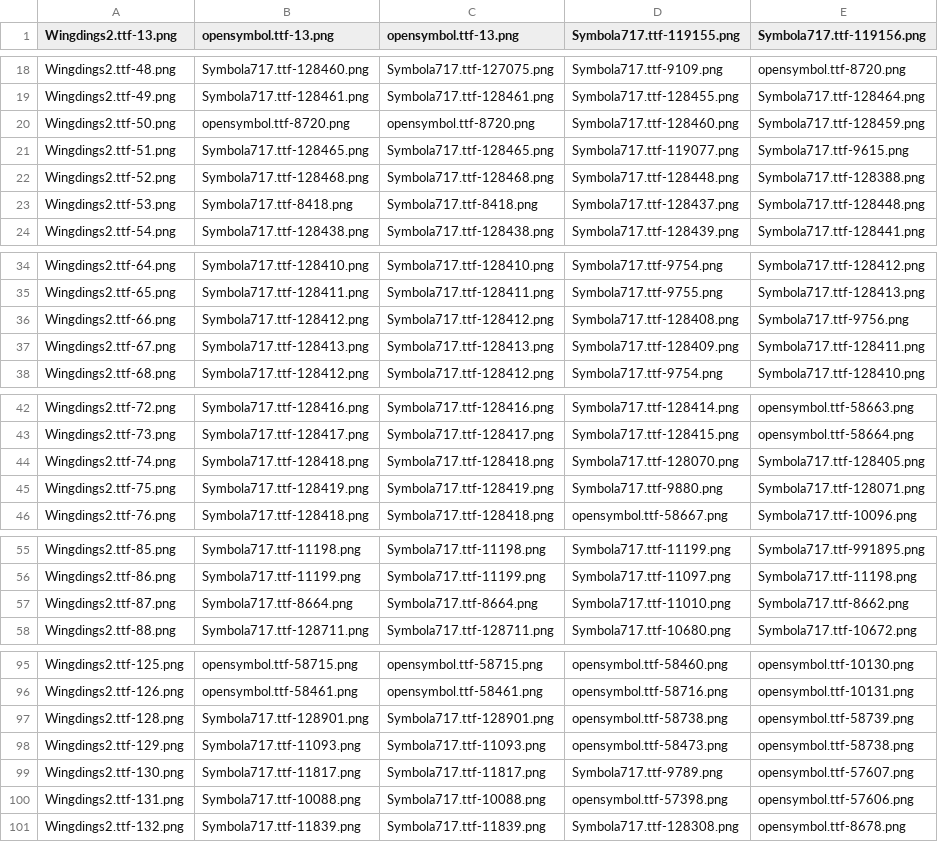
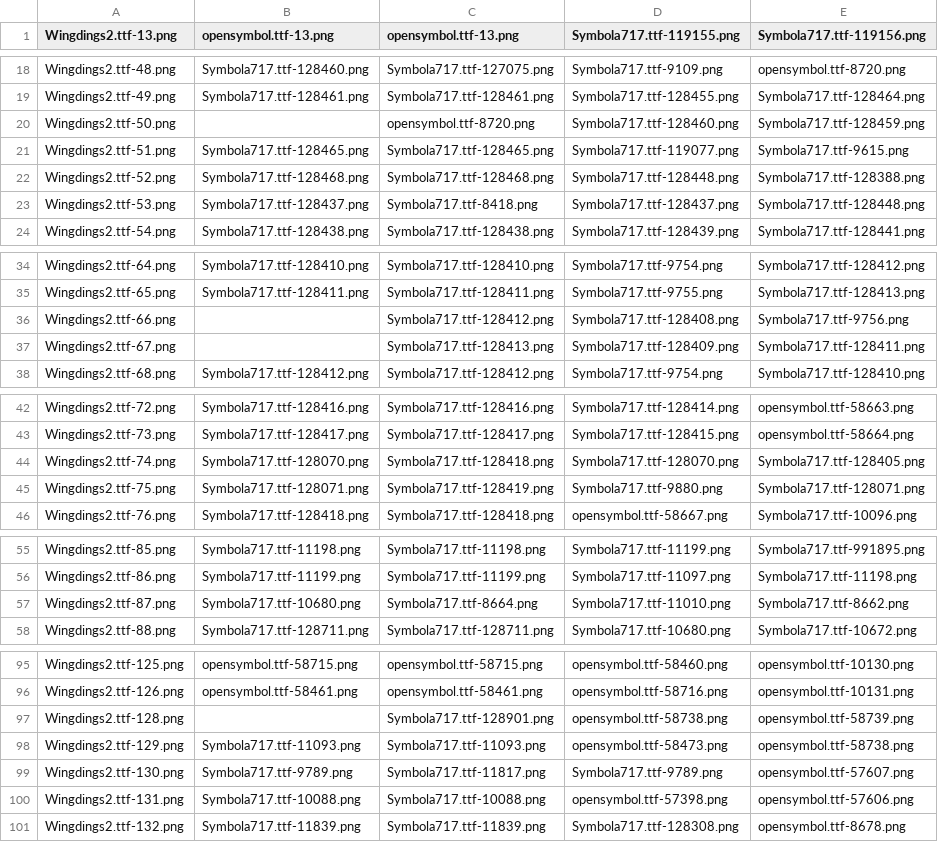
Before and after one commit to fracting/fontmapping, a CSV file: wingdings2/wingdings2-mapping.new.csv, drawn as a sheet; only a part is shown, gaps mark what is left out.

Commit message:
Corrects more wingdings2 glyphs.

```diff
--- a/wingdings2/wingdings2-mapping.new.csv
+++ b/wingdings2/wingdings2-mapping.new.csv
@@ -19,6 +19,6 @@
 "Wingdings2.ttf-49.png","Symbola717.ttf-128461.png","Symbola717.ttf-128461.png","Symbola717.ttf-128455.png","Symbola717.ttf-128464.png"
-"Wingdings2.ttf-50.png","opensymbol.ttf-8720.png","opensymbol.ttf-8720.png","Symbola717.ttf-128460.png","Symbola717.ttf-128459.png"
+"Wingdings2.ttf-50.png",,"opensymbol.ttf-8720.png","Symbola717.ttf-128460.png","Symbola717.ttf-128459.png"
 "Wingdings2.ttf-51.png","Symbola717.ttf-128465.png","Symbola717.ttf-128465.png","Symbola717.ttf-119077.png","Symbola717.ttf-9615.png"
 "Wingdings2.ttf-52.png","Symbola717.ttf-128468.png","Symbola717.ttf-128468.png","Symbola717.ttf-128448.png","Symbola717.ttf-128388.png"
-"Wingdings2.ttf-53.png","Symbola717.ttf-8418.png","Symbola717.ttf-8418.png","Symbola717.ttf-128437.png","Symbola717.ttf-128448.png"
+"Wingdings2.ttf-53.png","Symbola717.ttf-128437.png","Symbola717.ttf-8418.png","Symbola717.ttf-128437.png","Symbola717.ttf-128448.png"
 "Wingdings2.ttf-54.png","Symbola717.ttf-128438.png","Symbola717.ttf-128438.png","Symbola717.ttf-128439.png","Symbola717.ttf-128441.png"
@@ -35,4 +35,4 @@
 "Wingdings2.ttf-65.png","Symbola717.ttf-128411.png","Symbola717.ttf-128411.png","Symbola717.ttf-9755.png","Symbola717.ttf-128413.png"
-"Wingdings2.ttf-66.png","Symbola717.ttf-128412.png","Symbola717.ttf-128412.png","Symbola717.ttf-128408.png","Symbola717.ttf-9756.png"
-"Wingdings2.ttf-67.png","Symbola717.ttf-128413.png","Symbola717.ttf-128413.png","Symbola717.ttf-128409.png","Symbola717.ttf-128411.png"
+"Wingdings2.ttf-66.png",,"Symbola717.ttf-128412.png","Symbola717.ttf-128408.png","Symbola717.ttf-9756.png"
+"Wingdings2.ttf-67.png",,"Symbola717.ttf-128413.png","Symbola717.ttf-128409.png","Symbola717.ttf-128411.png"
 "Wingdings2.ttf-68.png","Symbola717.ttf-128412.png","Symbola717.ttf-128412.png","Symbola717.ttf-9754.png","Symbola717.ttf-128410.png"
@@ -43,4 +43,4 @@
 "Wingdings2.ttf-73.png","Symbola717.ttf-128417.png","Symbola717.ttf-128417.png","Symbola717.ttf-128415.png","opensymbol.ttf-58664.png"
-"Wingdings2.ttf-74.png","Symbola717.ttf-128418.png","Symbola717.ttf-128418.png","Symbola717.ttf-128070.png","Symbola717.ttf-128405.png"
-"Wingdings2.ttf-75.png","Symbola717.ttf-128419.png","Symbola717.ttf-128419.png","Symbola717.ttf-9880.png","Symbola717.ttf-128071.png"
+"Wingdings2.ttf-74.png","Symbola717.ttf-128070.png","Symbola717.ttf-128418.png","Symbola717.ttf-128070.png","Symbola717.ttf-128405.png"
+"Wingdings2.ttf-75.png","Symbola717.ttf-128071.png","Symbola717.ttf-128419.png","Symbola717.ttf-9880.png","Symbola717.ttf-128071.png"
 "Wingdings2.ttf-76.png","Symbola717.ttf-128418.png","Symbola717.ttf-128418.png","opensymbol.ttf-58667.png","Symbola717.ttf-10096.png"
@@ -56,3 +56,3 @@
 "Wingdings2.ttf-86.png","Symbola717.ttf-11199.png","Symbola717.ttf-11199.png","Symbola717.ttf-11097.png","Symbola717.ttf-11198.png"
-"Wingdings2.ttf-87.png","Symbola717.ttf-8664.png","Symbola717.ttf-8664.png","Symbola717.ttf-11010.png","Symbola717.ttf-8662.png"
+"Wingdings2.ttf-87.png","Symbola717.ttf-10680.png","Symbola717.ttf-8664.png","Symbola717.ttf-11010.png","Symbola717.ttf-8662.png"
 "Wingdings2.ttf-88.png","Symbola717.ttf-128711.png","Symbola717.ttf-128711.png","Symbola717.ttf-10680.png","Symbola717.ttf-10672.png"
@@ -96,5 +96,5 @@
 "Wingdings2.ttf-126.png","opensymbol.ttf-58461.png","opensymbol.ttf-58461.png","opensymbol.ttf-58716.png","opensymbol.ttf-10131.png"
-"Wingdings2.ttf-128.png","Symbola717.ttf-128901.png","Symbola717.ttf-128901.png","opensymbol.ttf-58738.png","opensymbol.ttf-58739.png"
+"Wingdings2.ttf-128.png",,"Symbola717.ttf-128901.png","opensymbol.ttf-58738.png","opensymbol.ttf-58739.png"
 "Wingdings2.ttf-129.png","Symbola717.ttf-11093.png","Symbola717.ttf-11093.png","opensymbol.ttf-58473.png","opensymbol.ttf-58738.png"
-"Wingdings2.ttf-130.png","Symbola717.ttf-11817.png","Symbola717.ttf-11817.png","Symbola717.ttf-9789.png","opensymbol.ttf-57607.png"
+"Wingdings2.ttf-130.png","Symbola717.ttf-9789.png","Symbola717.ttf-11817.png","Symbola717.ttf-9789.png","opensymbol.ttf-57607.png"
 "Wingdings2.ttf-131.png","Symbola717.ttf-10088.png","Symbola717.ttf-10088.png","opensymbol.ttf-57398.png","opensymbol.ttf-57606.png"
```
